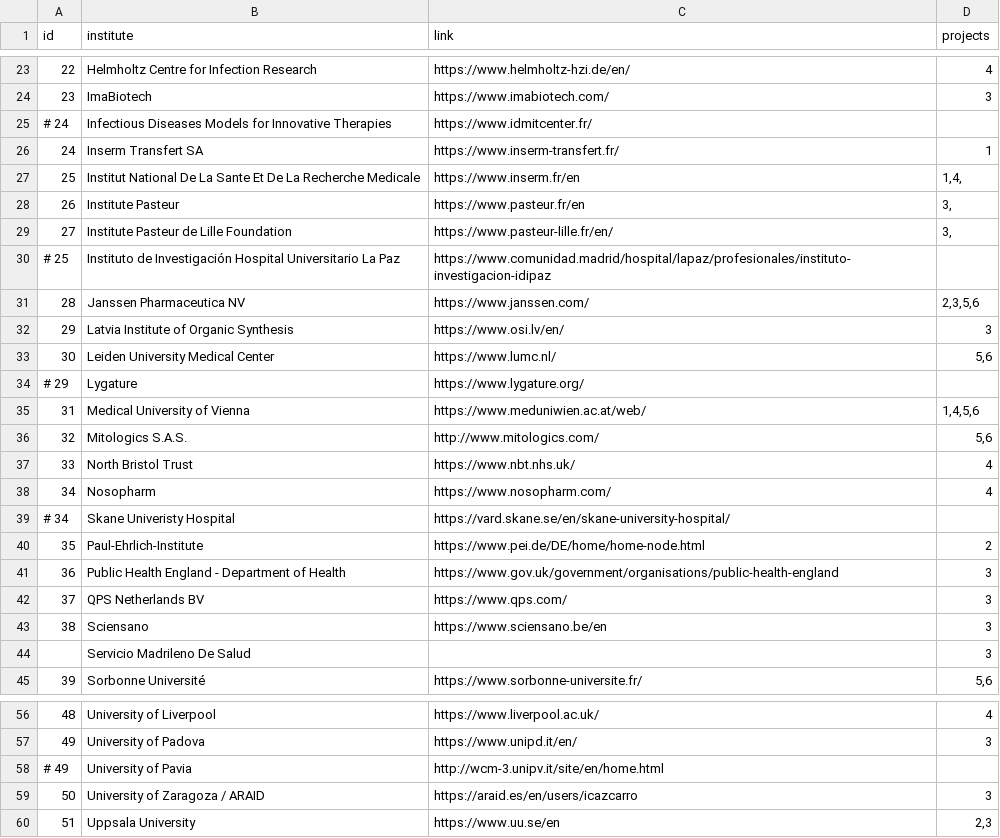
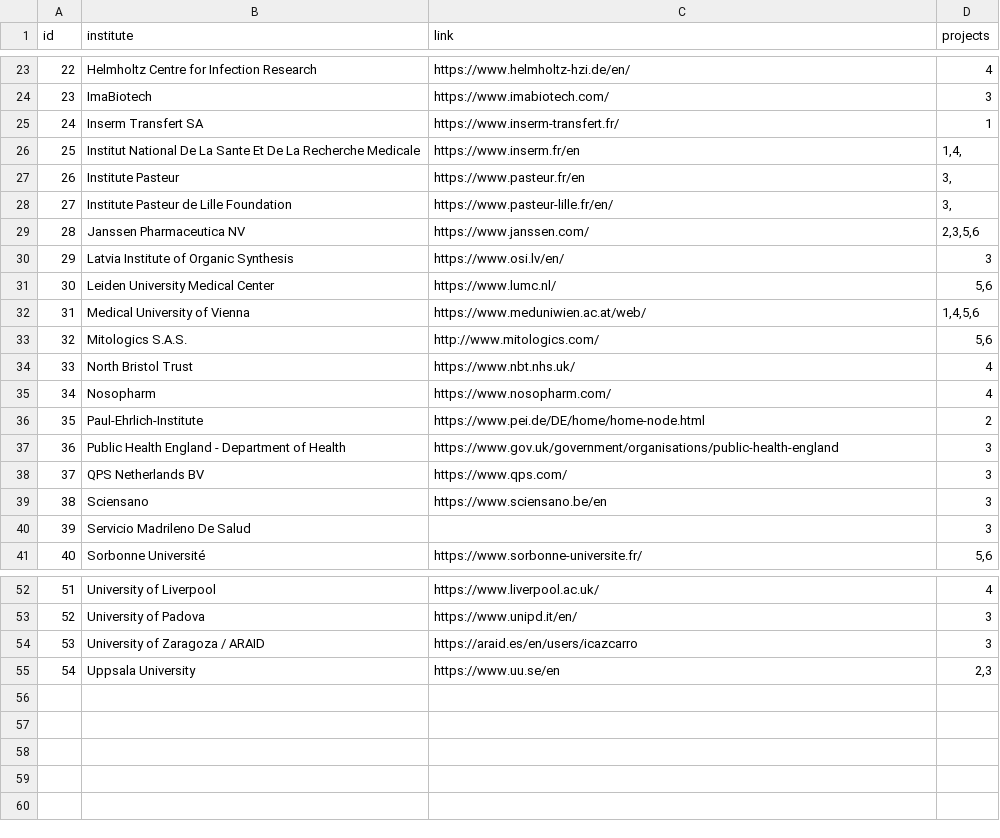
Before and after one commit to Fraunhofer-ITMP/AMR-KG, a CSV file: data/AMR/institute.csv, drawn as a sheet; only a part is shown, gaps mark what is left out; removed rows and columns are numbered as before the commit, all else as after; the diff names each change by its address in the sheet, - before the commit and + after, or states it on an @@ line.

Commit message:
Remove unused institutes

```diff
--- a/data/AMR/institute.csv
+++ b/data/AMR/institute.csv
-row 25: # 24 | Infectious Diseases Models for Innovative Therapies | https://www.idmitcenter.fr/
-row 30: # 25 | Instituto de Investigación Hospital Universitario La Paz | https://www.comunidad.madrid/hospital/lapaz/profesionales/instituto-investigacion-idipaz
-row 34: # 29 | Lygature | https://www.lygature.org/
-row 39: # 34 | Skane Univeristy Hospital | https://vard.skane.se/en/skane-university-hospital/
@@ column A (id) renumbered from row 40 down @@
-row 58: # 49 | University of Pavia | http://wcm-3.unipv.it/site/en/home.html
```
